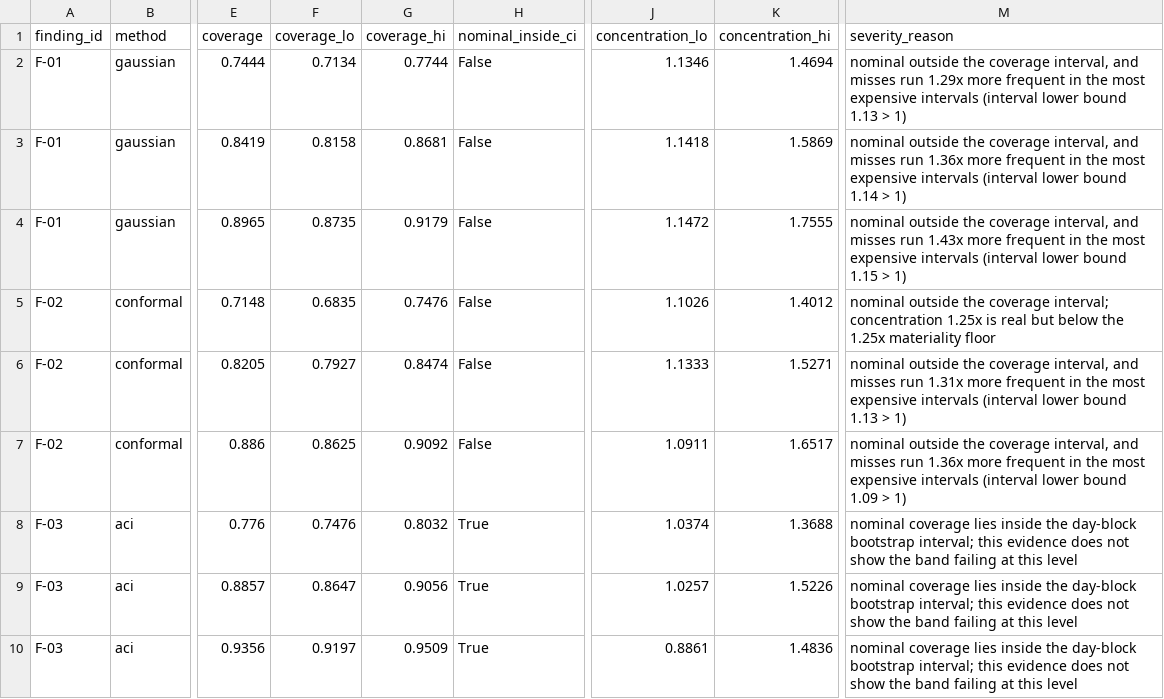
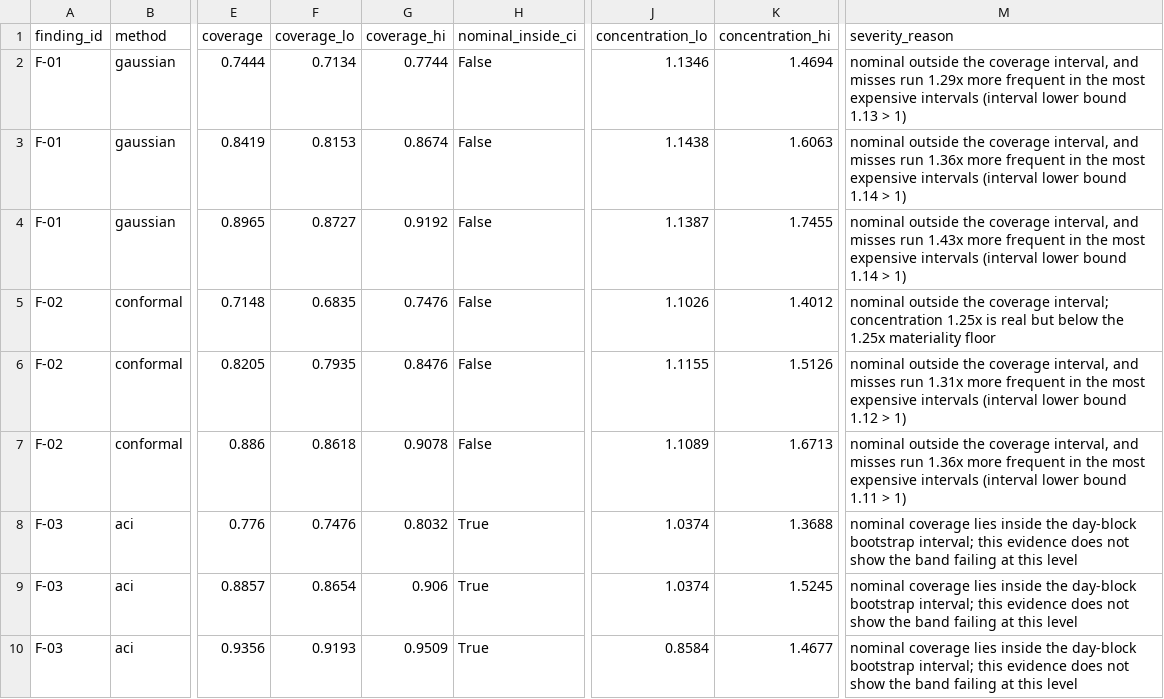
Before and after one commit to m-tanti/kwantil-research, a CSV file: analyses/german-grid-forecast-calibration/artifacts/specimen/findings.csv, drawn as a sheet; only a part is shown, gaps mark what is left out; the diff names each change by its address in the sheet, - before the commit and + after, or states it on an @@ line.

Commit message:
Score width and miss size, and add an oracle reference band
The specimen priced un-reserved exposure and reported width only as a footnote.
That is not enough to read the cost figures, for two reasons the audit should
state rather than leave to a reader.

Exposure is non-increasing in width by construction: excess is the outcome
beyond the band edge, so widening an edge can only shrink it, and a band can buy
a lower exposure number by quoting a wider one. Width is therefore scored now,
as the share of intervals whose band exceeds half of mean load, and reported as
where each band spends its width.

The second reason turned up on the way. An oracle band was added to give the
cost table a floor: this slot's quantiles over the whole period, which no
forecaster could have known, excluded from the register because it is a
reference and not a competitor. It is not a floor. At nominal 90% the oracle
covers 0.887 and costs EUR 275k while the adaptive band covers 0.886 and costs
EUR 158k, on 3.5% more average width.

The reason is that coverage counts misses and exposure pays for their size. The
adaptive band's misses average 619 MW against the oracle's 985 MW, and its 95th
percentile miss is 1,876 MW against 3,185 MW. It is not spending width in the
expensive intervals more cleverly, which was the first hypothesis and was wrong:
its width ratio there is 1.18 against the oracle's 1.22. It is spending width in
the volatile stretches, where a miss is large. Two bands with the same coverage
differ by 43% in exposure, and no coverage statistic shows that.

These are NL numbers, so the mechanism needs re-checking on DE-LU before any of
it is published; the series pair behind them is unsound.

```diff
--- a/analyses/german-grid-forecast-calibration/artifacts/specimen/findings.csv
+++ b/analyses/german-grid-forecast-calibration/artifacts/specimen/findings.csv
-F3 (coverage_lo): 0.8158
+F3 (coverage_lo): 0.8153
-G3 (coverage_hi): 0.8681
+G3 (coverage_hi): 0.8674
-J3 (concentration_lo): 1.1418
+J3 (concentration_lo): 1.1438
-K3 (concentration_hi): 1.5869
+K3 (concentration_hi): 1.6063
-F4 (coverage_lo): 0.8735
+F4 (coverage_lo): 0.8727
-G4 (coverage_hi): 0.9179
+G4 (coverage_hi): 0.9192
-J4 (concentration_lo): 1.1472
+J4 (concentration_lo): 1.1387
-K4 (concentration_hi): 1.7555
+K4 (concentration_hi): 1.7455
-M4 (severity_reason): …lower bound 1.15 > 1)
+M4 (severity_reason): …lower bound 1.14 > 1)
-F6 (coverage_lo): 0.7927
+F6 (coverage_lo): 0.7935
-G6 (coverage_hi): 0.8474
+G6 (coverage_hi): 0.8476
-J6 (concentration_lo): 1.1333
+J6 (concentration_lo): 1.1155
-K6 (concentration_hi): 1.5271
+K6 (concentration_hi): 1.5126
-M6 (severity_reason): …lower bound 1.13 > 1)
+M6 (severity_reason): …lower bound 1.12 > 1)
-F7 (coverage_lo): 0.8625
+F7 (coverage_lo): 0.8618
-G7 (coverage_hi): 0.9092
+G7 (coverage_hi): 0.9078
-J7 (concentration_lo): 1.0911
+J7 (concentration_lo): 1.1089
-K7 (concentration_hi): 1.6517
+K7 (concentration_hi): 1.6713
-M7 (severity_reason): …lower bound 1.09 > 1)
+M7 (severity_reason): …lower bound 1.11 > 1)
-F9 (coverage_lo): 0.8647
+F9 (coverage_lo): 0.8654
-G9 (coverage_hi): 0.9056
+G9 (coverage_hi): 0.906
-J9 (concentration_lo): 1.0257
+J9 (concentration_lo): 1.0374
-K9 (concentration_hi): 1.5226
+K9 (concentration_hi): 1.5245
-F10 (coverage_lo): 0.9197
+F10 (coverage_lo): 0.9193
-J10 (concentration_lo): 0.8861
+J10 (concentration_lo): 0.8584
-K10 (concentration_hi): 1.4836
+K10 (concentration_hi): 1.4677
```
Also changed, not shown: 6 other files.
